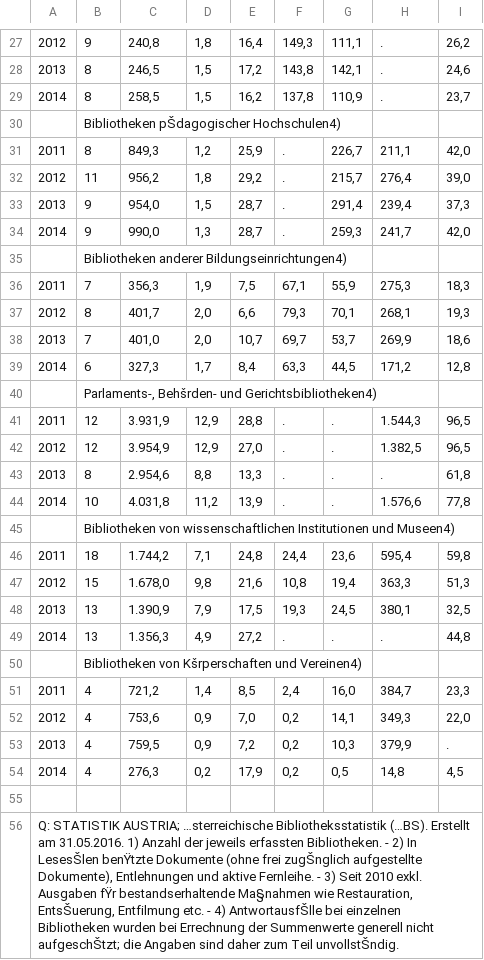
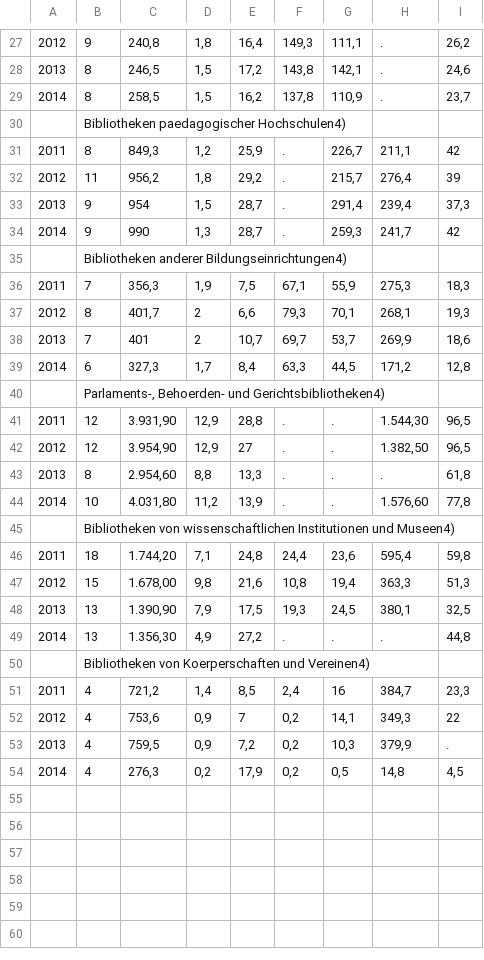
Before and after one commit to schnurli13/Libraries, a CSV file: data/overview/ergebnisse_im_ueberblick_wissenschaftliche_bibliotheken_und_spezialbibliot.csv, drawn as a sheet; only a part is shown, gaps mark what is left out; the diff covers the shown part only; the diff names each change by its address in the sheet, - before the commit and + after, or states it on an @@ line.

```diff
--- a/data/overview/ergebnisse_im_ueberblick_wissenschaftliche_bibliotheken_und_spezialbibliot.csv
+++ b/data/overview/ergebnisse_im_ueberblick_wissenschaftliche_bibliotheken_und_spezialbibliot.csv
-B30: Bibliotheken pŠdagogischer Hochschulen4)
+B30: Bibliotheken paedagogischer Hochschulen4)
-I31: 42,0
+I31: 42
-I32: 39,0
+I32: 39
-C33: 954,0
+C33: 954
-C34: 990,0
+C34: 990
-I34: 42,0
+I34: 42
-D37:D38: 2,0
+D37:D38: 2
-C38: 401,0
+C38: 401
-B40: Parlaments-, Behšrden- und Gerichtsbibliotheken4)
+B40: Parlaments-, Behoerden- und Gerichtsbibliotheken4)
-C41: 3.931,9
+C41: 3.931,90
-H41: 1.544,3
+H41: 1.544,30
-C42: 3.954,9
+C42: 3.954,90
-E42: 27,0
+E42: 27
-H42: 1.382,5
+H42: 1.382,50
-C43: 2.954,6
+C43: 2.954,60
-C44: 4.031,8
+C44: 4.031,80
-H44: 1.576,6
+H44: 1.576,60
-C46: 1.744,2
+C46: 1.744,20
-C47: 1.678,0
+C47: 1.678,00
-C48: 1.390,9
+C48: 1.390,90
-C49: 1.356,3
+C49: 1.356,30
-B50: Bibliotheken von Kšrperschaften und Vereinen4)
+B50: Bibliotheken von Koerperschaften und Vereinen4)
-G51: 16,0
+G51: 16
-E52: 7,0
+E52: 7
-I52: 22,0
+I52: 22
-row 55: (empty)
-row 56: Q: STATISTIK AUSTRIA; …sterreichische Bibliotheksstatistik (…BS). Erstellt am 31.05.2016. 1) Anzahl der jeweils erfassten Bibliotheken. - 2) In LesesŠlen benŸtzte Dokumente (ohne frei zugŠnglich aufgestellte Dokumente), Entlehnungen und aktive Fernleihe. - 3) Seit 2010 exkl. Ausgaben fŸr bestandserhaltende Ma§nahmen wie Restauration, EntsŠuerung, Entfilmung etc. - 4) AntwortausfŠlle bei einzelnen Bibliotheken wurden bei Errechnung der Summenwerte generell nicht aufgeschŠtzt; die Angaben sind daher zum Teil unvollstŠndig.
```
Also changed, not shown: 72 edited cells elsewhere in this file.
